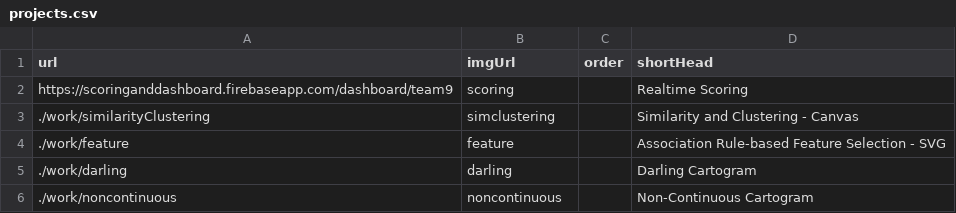
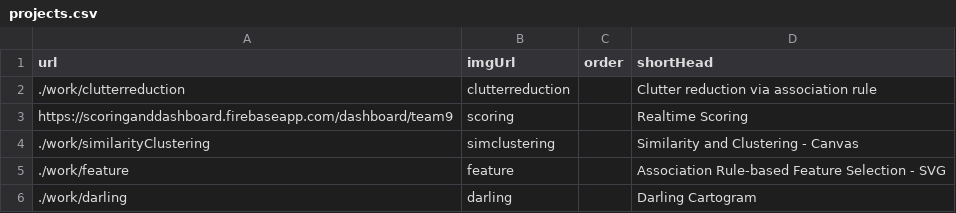
Before and after one commit to chong-spatial/chong-spatial.github.io, a CSV file: projects.csv, drawn as a sheet; only a part is shown; the shorter side is filled out with more unchanged rows; the diff names each change by its address in the sheet, - before the commit and + after, or states it on an @@ line.

Commit message:
new paper project

```diff
--- a/projects.csv
+++ b/projects.csv
+row 2: ./work/clutterreduction | clutterreduction |  | Clutter reduction via association rule
```
Also changed, not shown: 1 other file.
